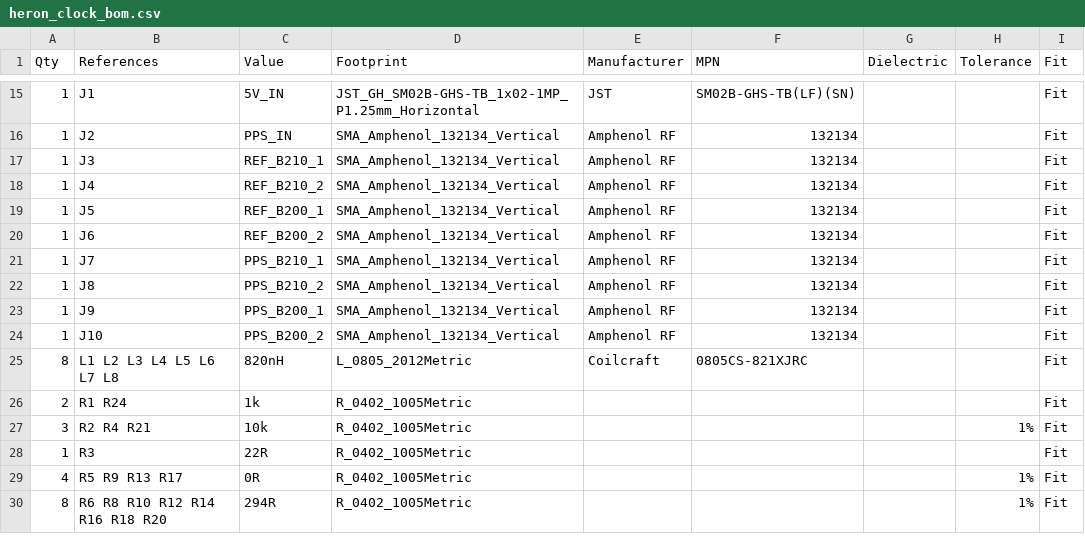
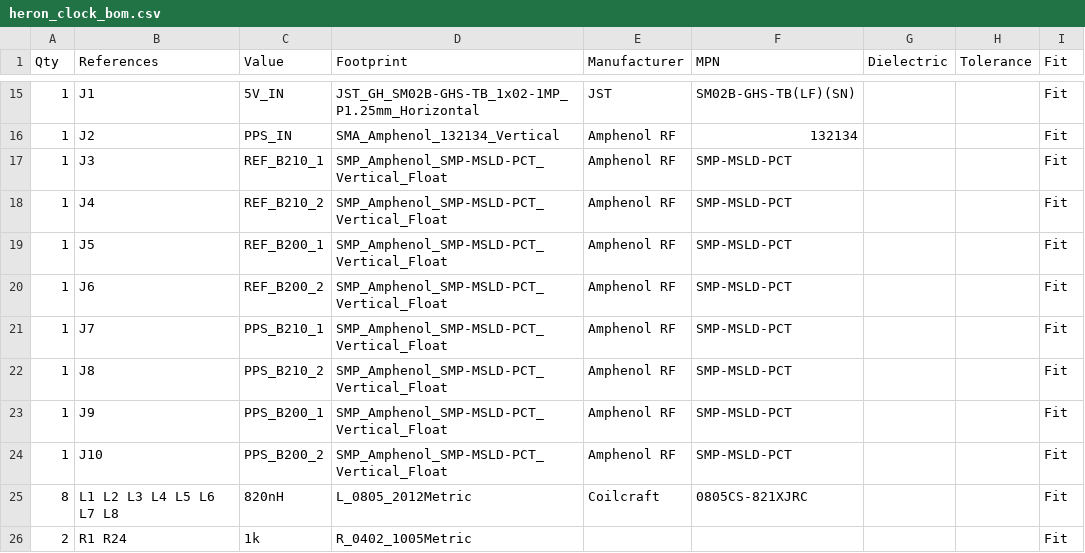
Before and after one commit to Austin-Hunter1/HERON, a CSV file: Hardware/clock_board_revB/project/fab/heron_clock_bom.csv, drawn as a sheet; only a part is shown, gaps mark what is left out; the shorter side is filled out with more unchanged rows.

```diff
--- a/Hardware/clock_board_revB/project/fab/heron_clock_bom.csv
+++ b/Hardware/clock_board_revB/project/fab/heron_clock_bom.csv
@@ -16,10 +16,10 @@ Qty,References,Value,Footprint,Manufacturer,MPN,Dielectric,Tolerance,Fit
 1,J2,PPS_IN,SMA_Amphenol_132134_Vertical,Amphenol RF,132134,,,Fit
-1,J3,REF_B210_1,SMA_Amphenol_132134_Vertical,Amphenol RF,132134,,,Fit
-1,J4,REF_B210_2,SMA_Amphenol_132134_Vertical,Amphenol RF,132134,,,Fit
-1,J5,REF_B200_1,SMA_Amphenol_132134_Vertical,Amphenol RF,132134,,,Fit
-1,J6,REF_B200_2,SMA_Amphenol_132134_Vertical,Amphenol RF,132134,,,Fit
-1,J7,PPS_B210_1,SMA_Amphenol_132134_Vertical,Amphenol RF,132134,,,Fit
-1,J8,PPS_B210_2,SMA_Amphenol_132134_Vertical,Amphenol RF,132134,,,Fit
-1,J9,PPS_B200_1,SMA_Amphenol_132134_Vertical,Amphenol RF,132134,,,Fit
-1,J10,PPS_B200_2,SMA_Amphenol_132134_Vertical,Amphenol RF,132134,,,Fit
+1,J3,REF_B210_1,SMP_Amphenol_SMP-MSLD-PCT_Vertical_Float,Amphenol RF,SMP-MSLD-PCT,,,Fit
+1,J4,REF_B210_2,SMP_Amphenol_SMP-MSLD-PCT_Vertical_Float,Amphenol RF,SMP-MSLD-PCT,,,Fit
+1,J5,REF_B200_1,SMP_Amphenol_SMP-MSLD-PCT_Vertical_Float,Amphenol RF,SMP-MSLD-PCT,,,Fit
+1,J6,REF_B200_2,SMP_Amphenol_SMP-MSLD-PCT_Vertical_Float,Amphenol RF,SMP-MSLD-PCT,,,Fit
+1,J7,PPS_B210_1,SMP_Amphenol_SMP-MSLD-PCT_Vertical_Float,Amphenol RF,SMP-MSLD-PCT,,,Fit
+1,J8,PPS_B210_2,SMP_Amphenol_SMP-MSLD-PCT_Vertical_Float,Amphenol RF,SMP-MSLD-PCT,,,Fit
+1,J9,PPS_B200_1,SMP_Amphenol_SMP-MSLD-PCT_Vertical_Float,Amphenol RF,SMP-MSLD-PCT,,,Fit
+1,J10,PPS_B200_2,SMP_Amphenol_SMP-MSLD-PCT_Vertical_Float,Amphenol RF,SMP-MSLD-PCT,,,Fit
 8,L1 L2 L3 L4 L5 L6 L7 L8,820nH,L_0805_2012Metric,Coilcraft,0805CS-821XJRC,,,Fit
```
Also changed, not shown: 37 other files.
